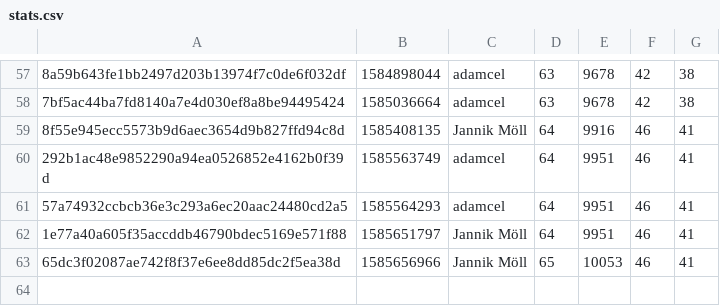
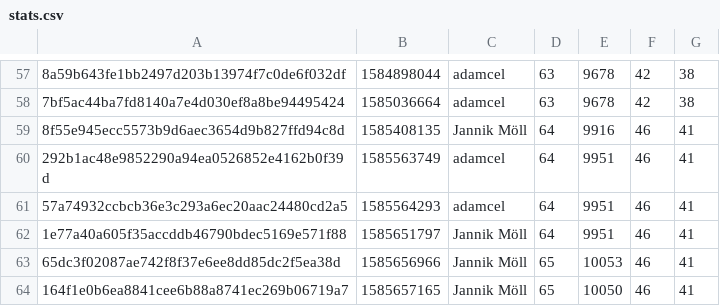
Before and after one commit to MoellJ/moellj.github.io, a CSV file: data/stats.csv, drawn as a sheet; only a part is shown, gaps mark what is left out; the diff names each change by its address in the sheet, - before the commit and + after, or states it on an @@ line.

```diff
--- a/data/stats.csv
+++ b/data/stats.csv
+row 64: 164f1e0b6ea8841cee6b88a8741ec269b06719a7 | 1585657165 | Jannik Möll | 65 | 10050 | 46 | 41
```
